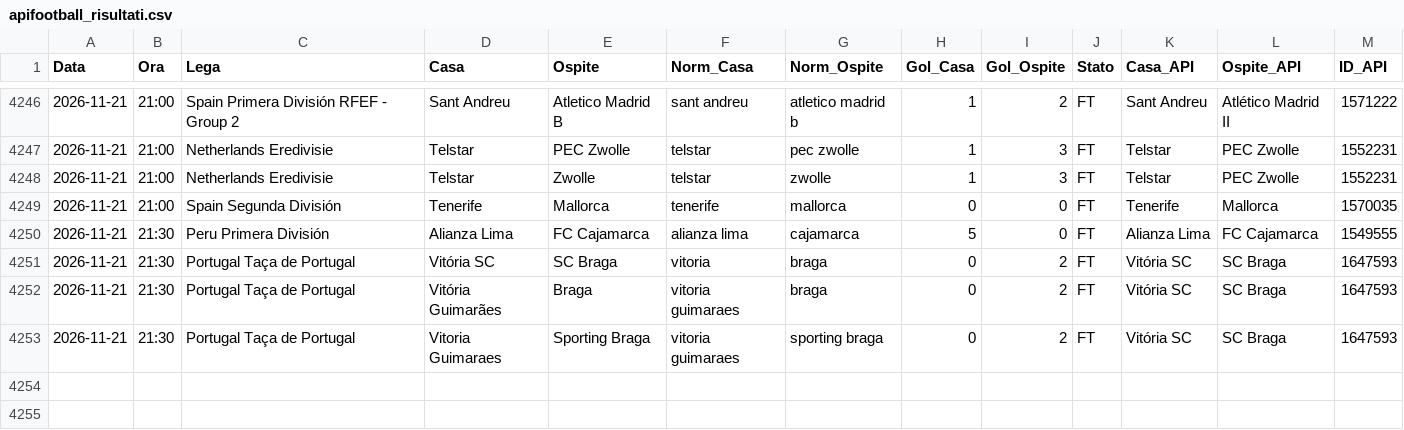
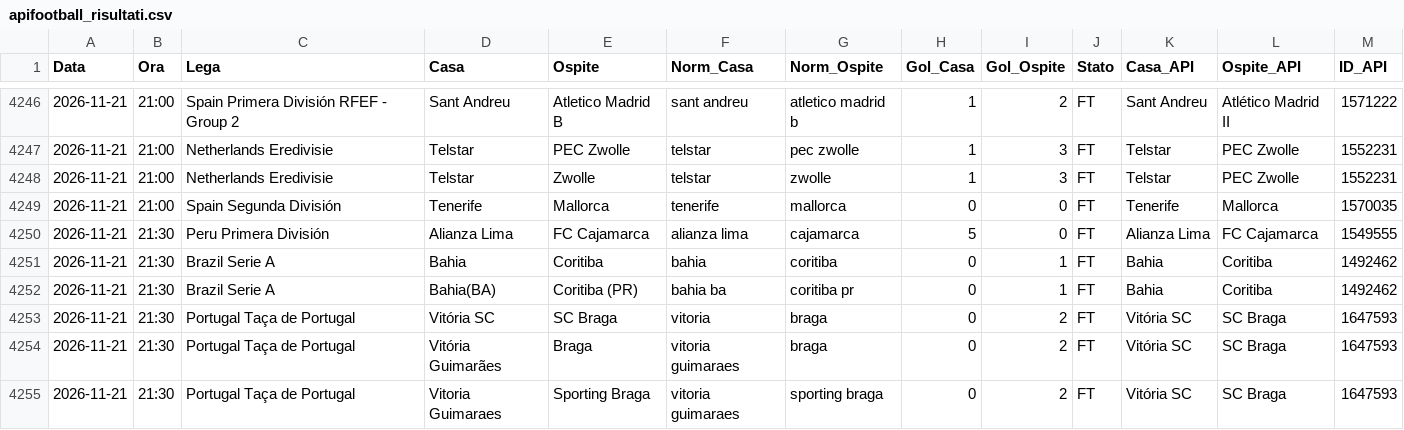
Before and after one commit to Caltiki/pronostici-repo, a CSV file: apifootball_risultati.csv, drawn as a sheet; only a part is shown, gaps mark what is left out.

```diff
--- a/apifootball_risultati.csv
+++ b/apifootball_risultati.csv
@@ -4250,2 +4250,4 @@ Data,Ora,Lega,Casa,Ospite,Norm_Casa,Norm_Ospite,Gol_Casa,Gol_Ospite,Stato,Casa_A
 2026-11-21,21:30,Peru Primera División,Alianza Lima,FC Cajamarca,alianza lima,cajamarca,5,0,FT,Alianza Lima,FC Cajamarca,1549555
+2026-11-21,21:30,Brazil Serie A,Bahia,Coritiba,bahia,coritiba,0,1,FT,Bahia,Coritiba,1492462
+2026-11-21,21:30,Brazil Serie A,Bahia(BA),Coritiba (PR),bahia ba,coritiba pr,0,1,FT,Bahia,Coritiba,1492462
 2026-11-21,21:30,Portugal Taça de Portugal,Vitória SC,SC Braga,vitoria,braga,0,2,FT,Vitória SC,SC Braga,1647593
```
Also changed, not shown: consensus_archivio.csv, statarea_archivio.csv, 36 other files.
